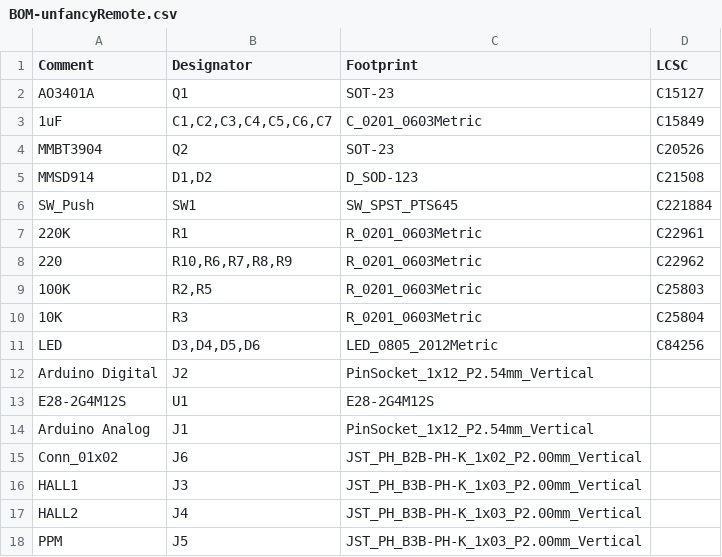
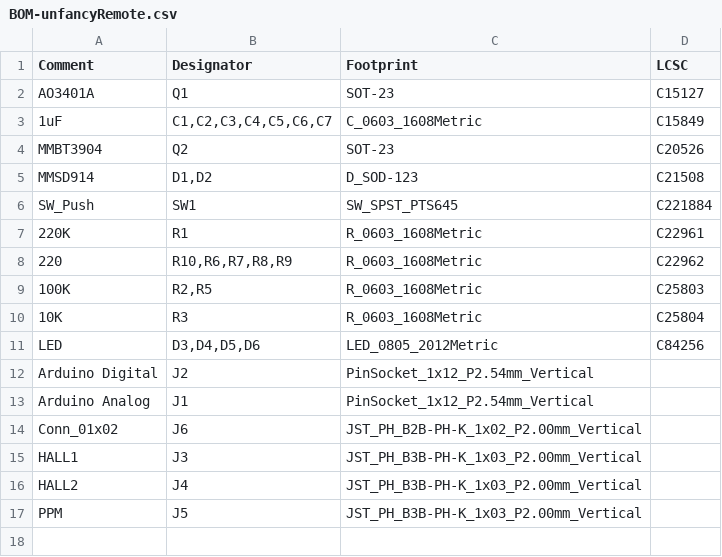
Before and after one commit to Thunkar/UnfancyRemote, a CSV file: hardware/jlcpcb/assembly/BOM-unfancyRemote.csv, drawn as a sheet.

Commit message:
Fixed R and Cs footprint

```diff
--- a/hardware/jlcpcb/assembly/BOM-unfancyRemote.csv
+++ b/hardware/jlcpcb/assembly/BOM-unfancyRemote.csv
@@ -2,3 +2,3 @@ Comment,Designator,Footprint,LCSC
 AO3401A,Q1,SOT-23,C15127
-1uF,"C1,C2,C3,C4,C5,C6,C7",C_0201_0603Metric,C15849
+1uF,"C1,C2,C3,C4,C5,C6,C7",C_0603_1608Metric,C15849
 MMBT3904,Q2,SOT-23,C20526
@@ -6,9 +6,8 @@ MMSD914,"D1,D2",D_SOD-123,C21508
 SW_Push,SW1,SW_SPST_PTS645,C221884
-220K,R1,R_0201_0603Metric,C22961
-220,"R10,R6,R7,R8,R9",R_0201_0603Metric,C22962
-100K,"R2,R5",R_0201_0603Metric,C25803
-10K,R3,R_0201_0603Metric,C25804
+220K,R1,R_0603_1608Metric,C22961
+220,"R10,R6,R7,R8,R9",R_0603_1608Metric,C22962
+100K,"R2,R5",R_0603_1608Metric,C25803
+10K,R3,R_0603_1608Metric,C25804
 LED,"D3,D4,D5,D6",LED_0805_2012Metric,C84256
 Arduino Digital,J2,PinSocket_1x12_P2.54mm_Vertical,
-E28-2G4M12S,U1,E28-2G4M12S,
 Arduino Analog,J1,PinSocket_1x12_P2.54mm_Vertical,
```
Also changed, not shown: hardware/jlcpcb/assembly/POS-unfancyRemote.csv, 37 other files.
